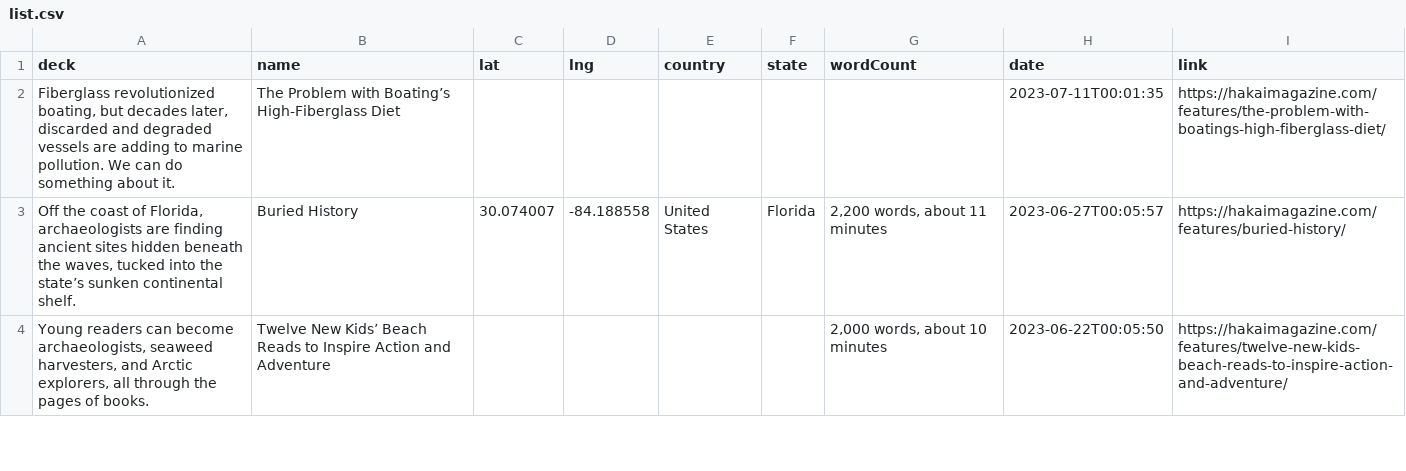
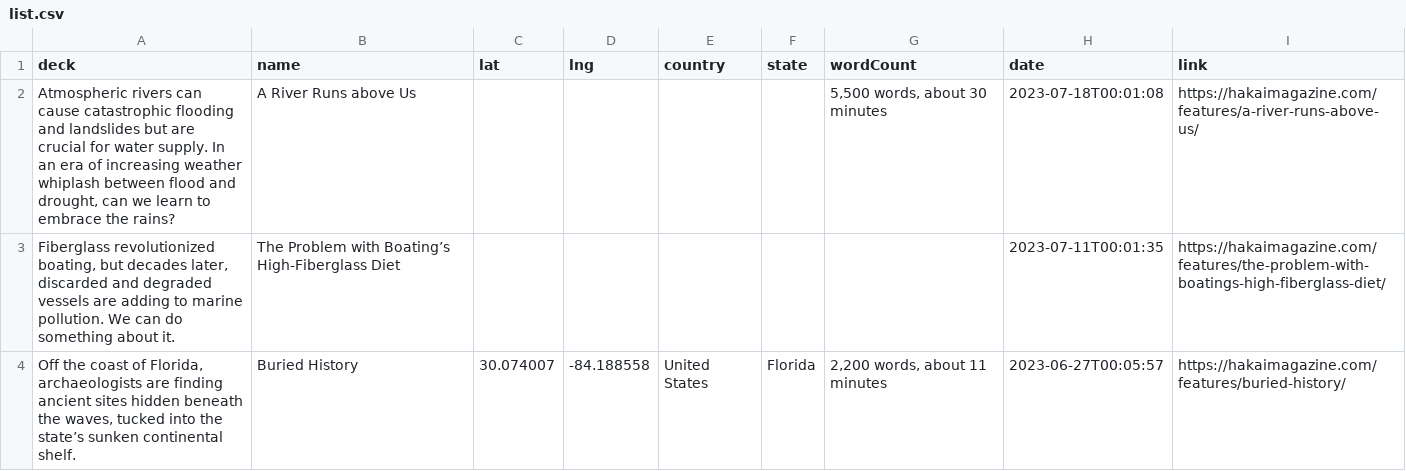
Before and after one commit to HakaiInstitute/magazine-visualizations, a CSV file: list.csv, drawn as a sheet; only a part is shown; the shorter side is filled out with more unchanged rows; the diff names each change by its address in the sheet, - before the commit and + after, or states it on an @@ line.

```diff
--- a/list.csv
+++ b/list.csv
+row 2: Atmospheric rivers can cause catastrophic flooding and landslides but are crucial for water supply. In an era of increasing weather whiplash between flood and drought, can we learn to embrace the rains? | A River Runs above Us |  |  |  |  | 5,500 words, about 30 minutes | 2023-07-18T00:01:08 | https://hakaimagazine.com/features/a-river-runs-above-us/
```
